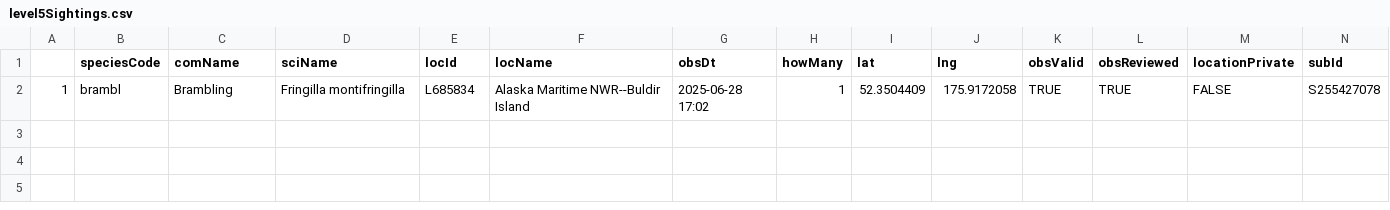
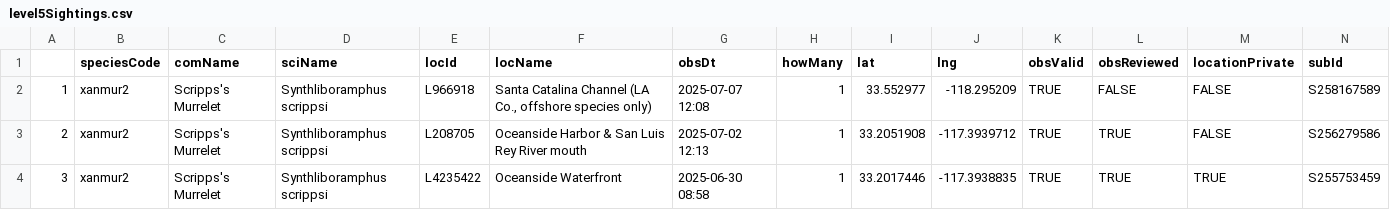
Before and after one commit to jsm425/BirdNerd, a CSV file: BirdSightingLists/level5Sightings.csv, drawn as a sheet.

```diff
--- a/BirdSightingLists/level5Sightings.csv
+++ b/BirdSightingLists/level5Sightings.csv
@@ -1,2 +1,4 @@
 "","speciesCode","comName","sciName","locId","locName","obsDt","howMany","lat","lng","obsValid","obsReviewed","locationPrivate","subId"
-"1","brambl","Brambling","Fringilla montifringilla","L685834","Alaska Maritime NWR--Buldir Island","2025-06-28 17:02",1,52.3504409,175.9172058,TRUE,TRUE,FALSE,"S255427078"
+"1","xanmur2","Scripps's Murrelet","Synthliboramphus scrippsi","L966918","Santa Catalina Channel (LA Co., offshore species only)","2025-07-07 12:08",1,33.552977,-118.295209,TRUE,FALSE,FALSE,"S258167589"
+"2","xanmur2","Scripps's Murrelet","Synthliboramphus scrippsi","L208705","Oceanside Harbor & San Luis Rey River mouth","2025-07-02 12:13",1,33.2051908,-117.3939712,TRUE,TRUE,FALSE,"S256279586"
+"3","xanmur2","Scripps's Murrelet","Synthliboramphus scrippsi","L4235422","Oceanside Waterfront","2025-06-30 08:58",1,33.2017446,-117.3938835,TRUE,TRUE,TRUE,"S255753459"
```
Also changed, not shown: BirdSightingLists/level3Sightings.csv, BirdSightingLists/level4Sightings.csv, 2 other files.
